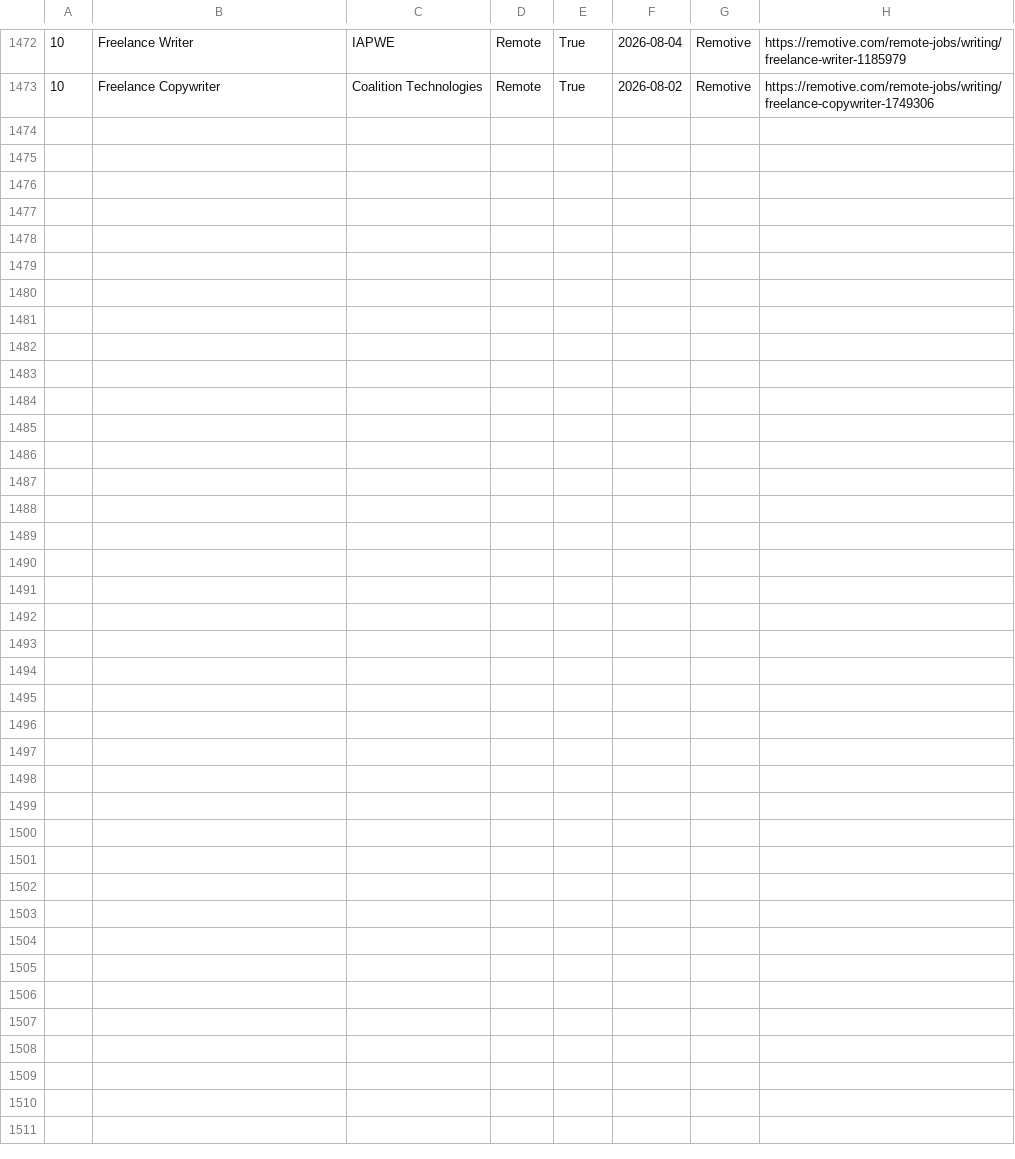
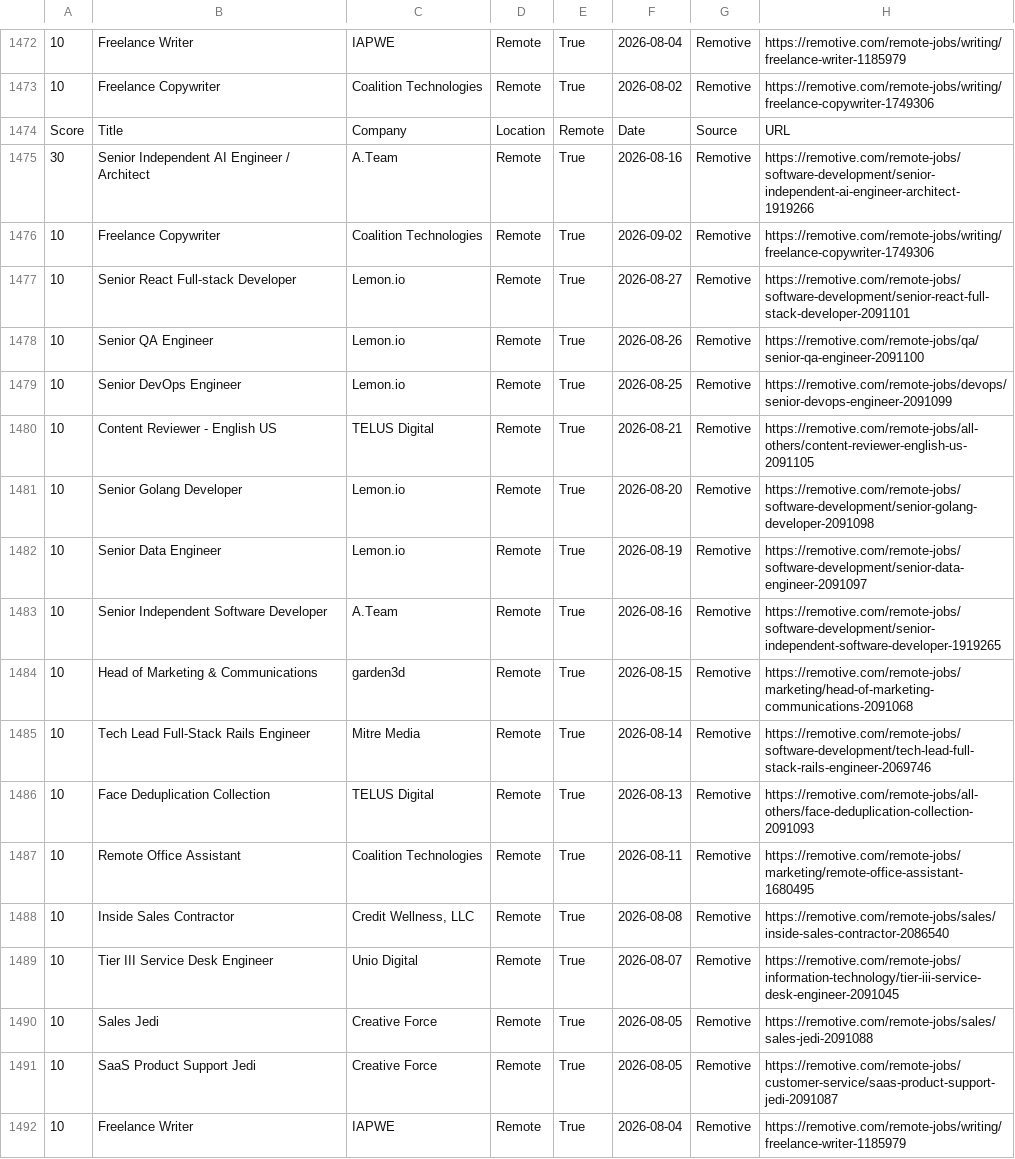
Before and after one commit to hamedmit/JobScraper, a CSV file: output/reports/jobs.csv, drawn as a sheet; only a part is shown, gaps mark what is left out; the diff names each change by its address in the sheet, - before the commit and + after, or states it on an @@ line.

```diff
--- a/output/reports/jobs.csv
+++ b/output/reports/jobs.csv
+row 1474: Score | Title | Company | Location | Remote | Date | Source | URL
+row 1475: 30 | Senior Independent AI Engineer / Architect | A.Team | Remote | True | 2026-08-16 | Remotive | https://remotive.com/remote-jobs/software-development/senior-independent-ai-engineer-architect-1919266
+row 1476: 10 | Freelance Copywriter | Coalition Technologies | Remote | True | 2026-09-02 | Remotive | https://remotive.com/remote-jobs/writing/freelance-copywriter-1749306
+row 1477: 10 | Senior React Full-stack Developer | Lemon.io | Remote | True | 2026-08-27 | Remotive | https://remotive.com/remote-jobs/software-development/senior-react-full-stack-developer-2091101
+row 1478: 10 | Senior QA Engineer | Lemon.io | Remote | True | 2026-08-26 | Remotive | https://remotive.com/remote-jobs/qa/senior-qa-engineer-2091100
+row 1479: 10 | Senior DevOps Engineer | Lemon.io | Remote | True | 2026-08-25 | Remotive | https://remotive.com/remote-jobs/devops/senior-devops-engineer-2091099
+row 1480: 10 | Content Reviewer - English US | TELUS Digital | Remote | True | 2026-08-21 | Remotive | https://remotive.com/remote-jobs/all-others/content-reviewer-english-us-2091105
+row 1481: 10 | Senior Golang Developer | Lemon.io | Remote | True | 2026-08-20 | Remotive | https://remotive.com/remote-jobs/software-development/senior-golang-developer-2091098
+row 1482: 10 | Senior Data Engineer | Lemon.io | Remote | True | 2026-08-19 | Remotive | https://remotive.com/remote-jobs/software-development/senior-data-engineer-2091097
+row 1483: 10 | Senior Independent Software Developer | A.Team | Remote | True | 2026-08-16 | Remotive | https://remotive.com/remote-jobs/software-development/senior-independent-software-developer-1919265
+row 1484: 10 | Head of Marketing & Communications | garden3d | Remote | True | 2026-08-15 | Remotive | https://remotive.com/remote-jobs/marketing/head-of-marketing-communications-2091068
+row 1485: 10 | Tech Lead Full-Stack Rails Engineer | Mitre Media | Remote | True | 2026-08-14 | Remotive | https://remotive.com/remote-jobs/software-development/tech-lead-full-stack-rails-engineer-2069746
+row 1486: 10 | Face Deduplication Collection | TELUS Digital | Remote | True | 2026-08-13 | Remotive | https://remotive.com/remote-jobs/all-others/face-deduplication-collection-2091093
+row 1487: 10 | Remote Office Assistant | Coalition Technologies | Remote | True | 2026-08-11 | Remotive | https://remotive.com/remote-jobs/marketing/remote-office-assistant-1680495
+row 1488: 10 | Inside Sales Contractor | Credit Wellness, LLC | Remote | True | 2026-08-08 | Remotive | https://remotive.com/remote-jobs/sales/inside-sales-contractor-2086540
+row 1489: 10 | Tier III Service Desk Engineer | Unio Digital | Remote | True | 2026-08-07 | Remotive | https://remotive.com/remote-jobs/information-technology/tier-iii-service-desk-engineer-2091045
+row 1490: 10 | Sales Jedi | Creative Force | Remote | True | 2026-08-05 | Remotive | https://remotive.com/remote-jobs/sales/sales-jedi-2091088
+row 1491: 10 | SaaS Product Support Jedi | Creative Force | Remote | True | 2026-08-05 | Remotive | https://remotive.com/remote-jobs/customer-service/saas-product-support-jedi-2091087
+row 1492: 10 | Freelance Writer | IAPWE | Remote | True | 2026-08-04 | Remotive | https://remotive.com/remote-jobs/writing/freelance-writer-1185979
```
Also changed, not shown: output/reports/run_history.csv.
